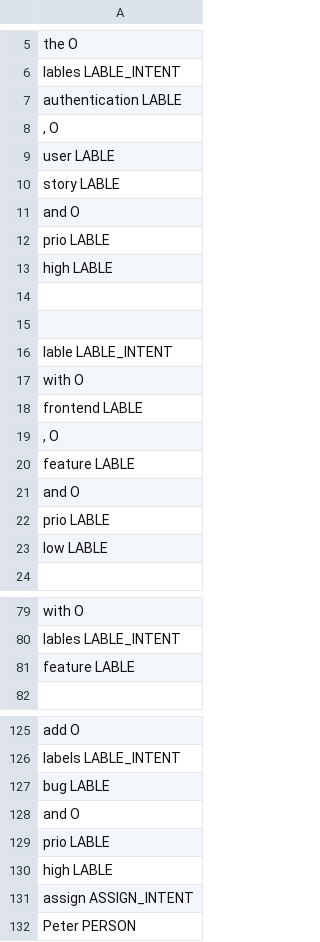
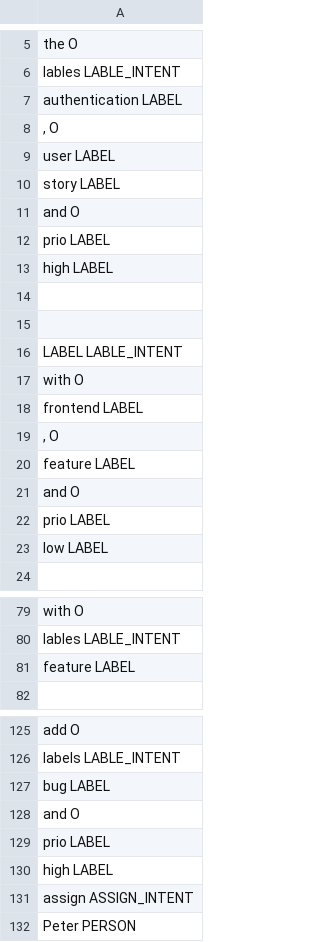
Before and after one commit to FabioSchmidberger/issue-speech-recognition, a TSV file: nlp/train/issue.tsv, drawn as a sheet; only a part is shown, gaps mark what is left out; the diff covers the shown part only.

Commit message:
fix label typo

```diff
--- a/nlp/train/issue.tsv
+++ b/nlp/train/issue.tsv
@@ -6,19 +6,19 @@ the O
 lables LABLE_INTENT
-authentication LABLE
+authentication LABEL
 , O
-user LABLE
-story LABLE
+user LABEL
+story LABEL
 and O
-prio LABLE
-high LABLE
+prio LABEL
+high LABEL
 
 
-lable LABLE_INTENT
+LABEL LABLE_INTENT
 with O
-frontend LABLE
+frontend LABEL
 , O
-feature LABLE
+feature LABEL
 and O
-prio LABLE
-low LABLE
+prio LABEL
+low LABEL
 
@@ -80,3 +80,3 @@ with O
 lables LABLE_INTENT
-feature LABLE
+feature LABEL
 
@@ -126,6 +126,6 @@ add O
 labels LABLE_INTENT
-bug LABLE
+bug LABEL
 and O
-prio LABLE
-high LABLE
+prio LABEL
+high LABEL
 assign ASSIGN_INTENT
```
Also changed, not shown: 5 edited cells elsewhere in this file.
